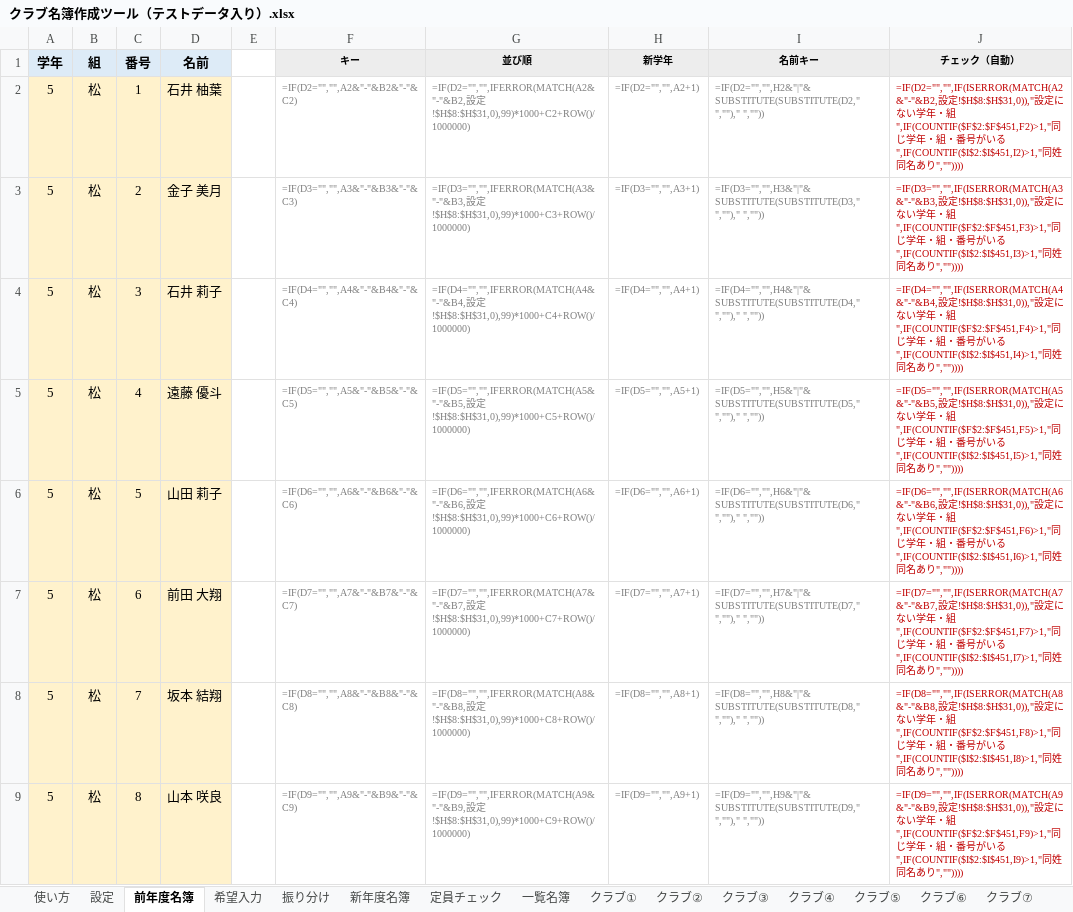
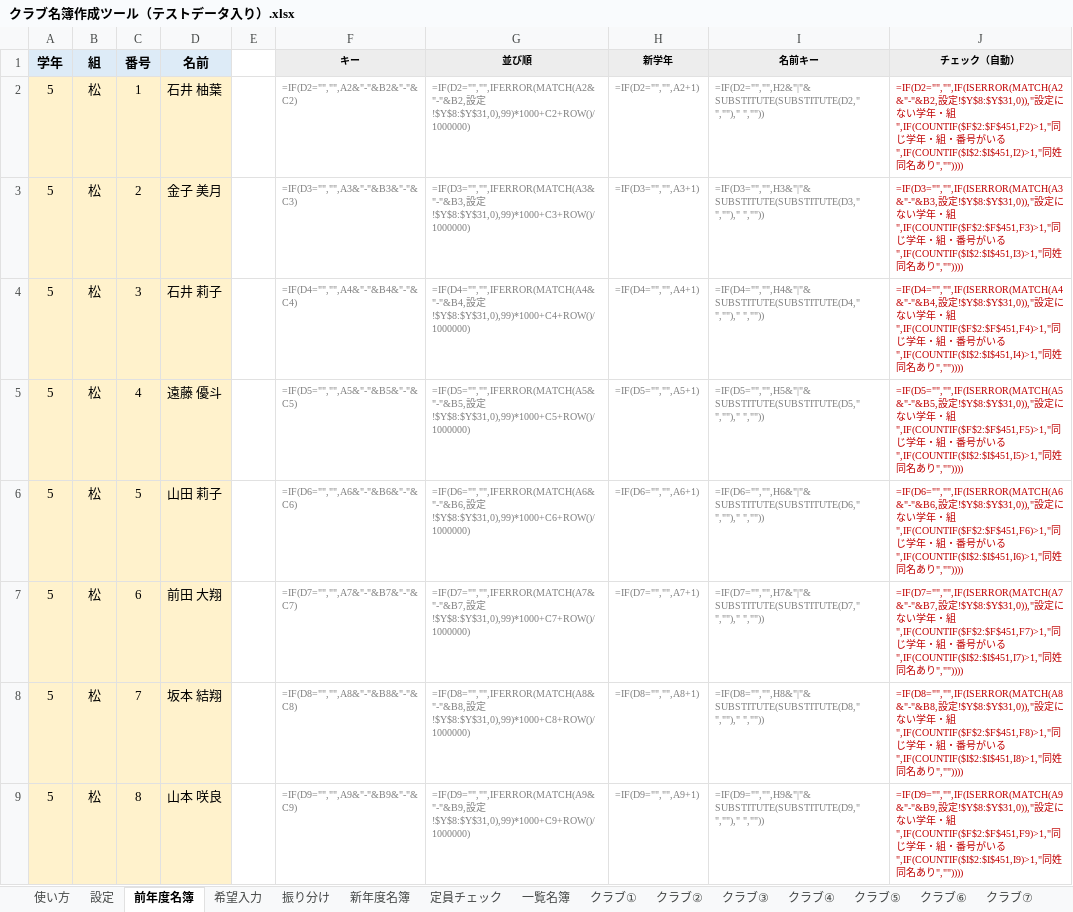
Before and after one commit to chumbasan-glitch/main, an Excel workbook: クラブ名簿/クラブ名簿作成ツール（テストデータ入り）.xlsx, sheet 前年度名簿, drawn as a sheet; only a part is shown; values as stored, in another font and other column widths than the file's, no borders; formulas without a stored value are shown as written; conditional formats not drawn; the diff covers the shown part only; the diff names each change by its address in the sheet, - before the commit and + after, or states it on an @@ line.

```diff
--- a/クラブ名簿/クラブ名簿作成ツール（テストデータ入り）.xlsx (sheet 前年度名簿)
+++ b/クラブ名簿/クラブ名簿作成ツール（テストデータ入り）.xlsx (sheet 前年度名簿)
-G2 (並び順): …設定!$H$8:$H$31,0),99)*1000+C2+ROW()/1000000)
+G2 (並び順): …設定!$Y$8:$Y$31,0),99)*1000+C2+ROW()/1000000)
-J2 (チェック（自動）): …設定!$H$8:$H$31,0)),"設定…
+J2 (チェック（自動）): …設定!$Y$8:$Y$31,0)),"設定…
-G3 (並び順): …設定!$H$8:$H$31,0),99)*1000+C3+ROW()/1000000)
+G3 (並び順): …設定!$Y$8:$Y$31,0),99)*1000+C3+ROW()/1000000)
-J3 (チェック（自動）): …設定!$H$8:$H$31,0)),"設定…
+J3 (チェック（自動）): …設定!$Y$8:$Y$31,0)),"設定…
-G4 (並び順): …設定!$H$8:$H$31,0),99)*1000+C4+ROW()/1000000)
+G4 (並び順): …設定!$Y$8:$Y$31,0),99)*1000+C4+ROW()/1000000)
-J4 (チェック（自動）): …設定!$H$8:$H$31,0)),"設定…
+J4 (チェック（自動）): …設定!$Y$8:$Y$31,0)),"設定…
-G5 (並び順): …設定!$H$8:$H$31,0),99)*1000+C5+ROW()/1000000)
+G5 (並び順): …設定!$Y$8:$Y$31,0),99)*1000+C5+ROW()/1000000)
-J5 (チェック（自動）): …設定!$H$8:$H$31,0)),"設定…
+J5 (チェック（自動）): …設定!$Y$8:$Y$31,0)),"設定…
-G6 (並び順): …設定!$H$8:$H$31,0),99)*1000+C6+ROW()/1000000)
+G6 (並び順): …設定!$Y$8:$Y$31,0),99)*1000+C6+ROW()/1000000)
-J6 (チェック（自動）): …設定!$H$8:$H$31,0)),"設定…
+J6 (チェック（自動）): …設定!$Y$8:$Y$31,0)),"設定…
-G7 (並び順): …設定!$H$8:$H$31,0),99)*1000+C7+ROW()/1000000)
+G7 (並び順): …設定!$Y$8:$Y$31,0),99)*1000+C7+ROW()/1000000)
-J7 (チェック（自動）): …設定!$H$8:$H$31,0)),"設定…
+J7 (チェック（自動）): …設定!$Y$8:$Y$31,0)),"設定…
-G8 (並び順): …設定!$H$8:$H$31,0),99)*1000+C8+ROW()/1000000)
+G8 (並び順): …設定!$Y$8:$Y$31,0),99)*1000+C8+ROW()/1000000)
-J8 (チェック（自動）): …設定!$H$8:$H$31,0)),"設定…
+J8 (チェック（自動）): …設定!$Y$8:$Y$31,0)),"設定…
-G9 (並び順): …設定!$H$8:$H$31,0),99)*1000+C9+ROW()/1000000)
+G9 (並び順): …設定!$Y$8:$Y$31,0),99)*1000+C9+ROW()/1000000)
-J9 (チェック（自動）): …設定!$H$8:$H$31,0)),"設定…
+J9 (チェック（自動）): …設定!$Y$8:$Y$31,0)),"設定…
```
Also changed, not shown: 884 edited cells elsewhere in this sheet, sheet 新年度名簿, sheet 設定, 委員会名簿/委員会名簿作成ツール（テストデータ入り）.xlsx, 2 other files.
